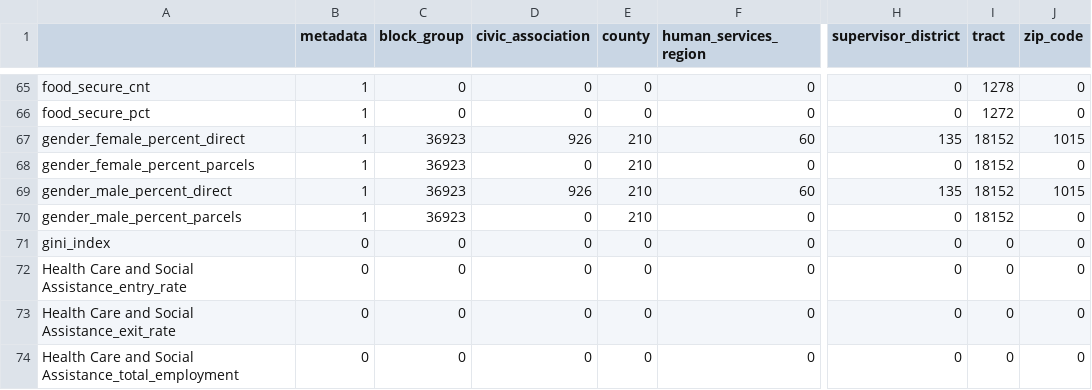
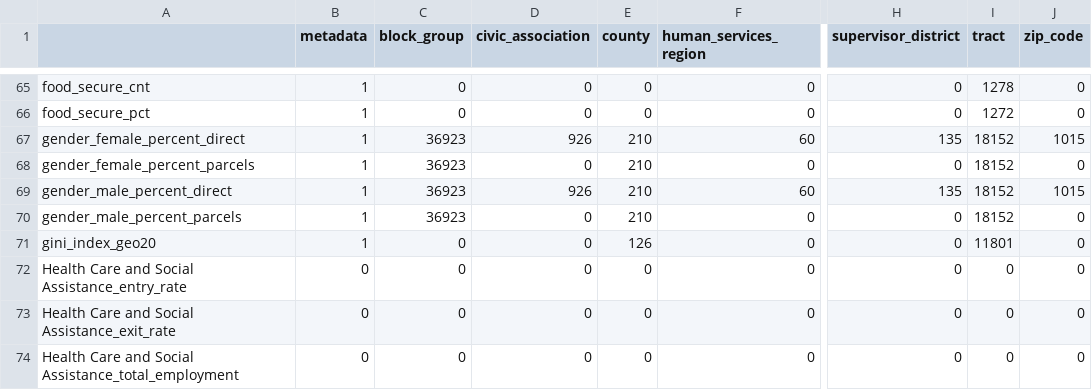
Before and after one commit to uva-bi-sdad/capital_region, a CSV file: docs/data/coverage.csv, drawn as a sheet; only a part is shown, gaps mark what is left out; the diff names each change by its address in the sheet, - before the commit and + after, or states it on an @@ line.

```diff
--- a/docs/data/coverage.csv
+++ b/docs/data/coverage.csv
-A71: gini_index
+A71: gini_index_geo20
-B71 (metadata): 0
+B71 (metadata): 1
-E71 (county): 0
+E71 (county): 126
-I71 (tract): 0
+I71 (tract): 11801
```
Also changed, not shown: 19 other files.
